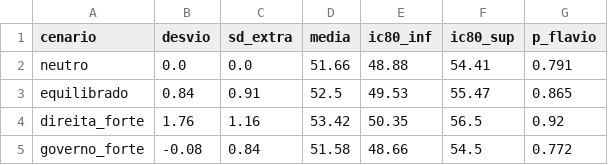
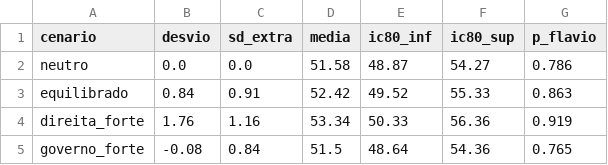
Before and after one commit to bogoio/redirect, a CSV file: agregador/output/cenarios_estruturais.csv, drawn as a sheet.

```diff
--- a/agregador/output/cenarios_estruturais.csv
+++ b/agregador/output/cenarios_estruturais.csv
@@ -1,5 +1,5 @@
 cenario,desvio,sd_extra,media,ic80_inf,ic80_sup,p_flavio
-neutro,0.0,0.0,51.66,48.88,54.41,0.791
-equilibrado,0.84,0.91,52.5,49.53,55.47,0.865
-direita_forte,1.76,1.16,53.42,50.35,56.5,0.92
-governo_forte,-0.08,0.84,51.58,48.66,54.5,0.772
+neutro,0.0,0.0,51.58,48.87,54.27,0.786
+equilibrado,0.84,0.91,52.42,49.52,55.33,0.863
+direita_forte,1.76,1.16,53.34,50.33,56.36,0.919
+governo_forte,-0.08,0.84,51.5,48.64,54.36,0.765
```
Also changed, not shown: agregador/output/pesquisas_cenario_A.csv, agregador/output/pesquisas_cenario_B.csv, 9 other files.
